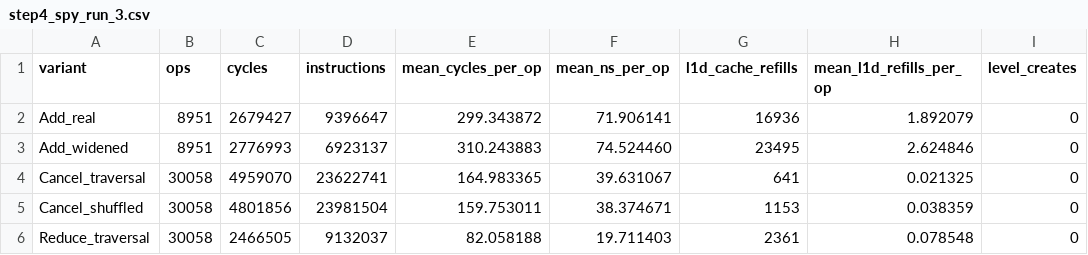
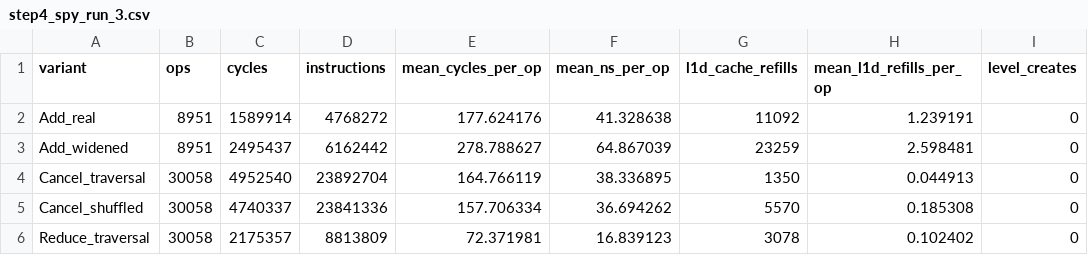
Before and after one commit to AayushChudiwal/limit-order-book-matching-engine, a CSV file: bench/step4_spy_run_3.csv, drawn as a sheet; only a part is shown; the diff covers the shown part only; the diff names each change by its address in the sheet, - before the commit and + after, or states it on an @@ line.

```diff
--- a/bench/step4_spy_run_3.csv
+++ b/bench/step4_spy_run_3.csv
-C2 (cycles): 2679427
+C2 (cycles): 1589914
-D2 (instructions): 9396647
+D2 (instructions): 4768272
-E2 (mean_cycles_per_op): 299.343872
+E2 (mean_cycles_per_op): 177.624176
-F2 (mean_ns_per_op): 71.906141
+F2 (mean_ns_per_op): 41.328638
-G2 (l1d_cache_refills): 16936
+G2 (l1d_cache_refills): 11092
-H2 (mean_l1d_refills_per_op): 1.892079
+H2 (mean_l1d_refills_per_op): 1.239191
-C3 (cycles): 2776993
+C3 (cycles): 2495437
-D3 (instructions): 6923137
+D3 (instructions): 6162442
-E3 (mean_cycles_per_op): 310.243883
+E3 (mean_cycles_per_op): 278.788627
-F3 (mean_ns_per_op): 74.524460
+F3 (mean_ns_per_op): 64.867039
-G3 (l1d_cache_refills): 23495
+G3 (l1d_cache_refills): 23259
-H3 (mean_l1d_refills_per_op): 2.624846
+H3 (mean_l1d_refills_per_op): 2.598481
-C4 (cycles): 4959070
+C4 (cycles): 4952540
-D4 (instructions): 23622741
+D4 (instructions): 23892704
-E4 (mean_cycles_per_op): 164.983365
+E4 (mean_cycles_per_op): 164.766119
-F4 (mean_ns_per_op): 39.631067
+F4 (mean_ns_per_op): 38.336895
-G4 (l1d_cache_refills): 641
+G4 (l1d_cache_refills): 1350
-H4 (mean_l1d_refills_per_op): 0.021325
+H4 (mean_l1d_refills_per_op): 0.044913
-C5 (cycles): 4801856
+C5 (cycles): 4740337
-D5 (instructions): 23981504
+D5 (instructions): 23841336
-E5 (mean_cycles_per_op): 159.753011
+E5 (mean_cycles_per_op): 157.706334
-F5 (mean_ns_per_op): 38.374671
+F5 (mean_ns_per_op): 36.694262
-G5 (l1d_cache_refills): 1153
+G5 (l1d_cache_refills): 5570
-H5 (mean_l1d_refills_per_op): 0.038359
+H5 (mean_l1d_refills_per_op): 0.185308
-C6 (cycles): 2466505
+C6 (cycles): 2175357
-D6 (instructions): 9132037
+D6 (instructions): 8813809
-E6 (mean_cycles_per_op): 82.058188
+E6 (mean_cycles_per_op): 72.371981
-F6 (mean_ns_per_op): 19.711403
+F6 (mean_ns_per_op): 16.839123
-G6 (l1d_cache_refills): 2361
+G6 (l1d_cache_refills): 3078
-H6 (mean_l1d_refills_per_op): 0.078548
+H6 (mean_l1d_refills_per_op): 0.102402
```
Also changed, not shown: 18 edited cells elsewhere in this file, bench/step4_churn_spy.csv, bench/step4_spy_run_10.csv, 34 other files.
